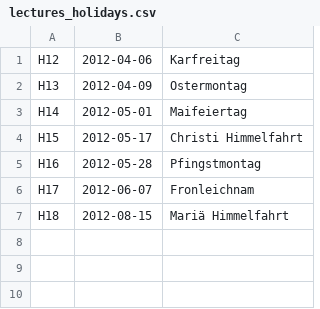
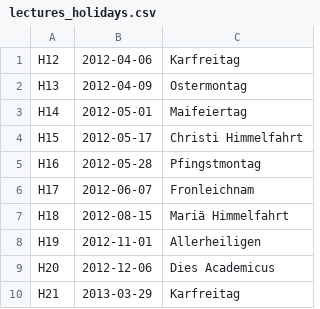
Before and after one commit to thbley/tum-campus, a CSV file: assets/lectures_holidays.csv, drawn as a sheet.

Commit message:
added new holidays, vacations, updated links

```diff
--- a/assets/lectures_holidays.csv
+++ b/assets/lectures_holidays.csv
@@ -7 +7,4 @@
 "H18";"2012-08-15";"Mariä Himmelfahrt"
+"H19";"2012-11-01";"Allerheiligen"
+"H20";"2012-12-06";"Dies Academicus"
+"H21";"2013-03-29";"Karfreitag"
```
Also changed, not shown: assets/links.csv, 1 other file.
